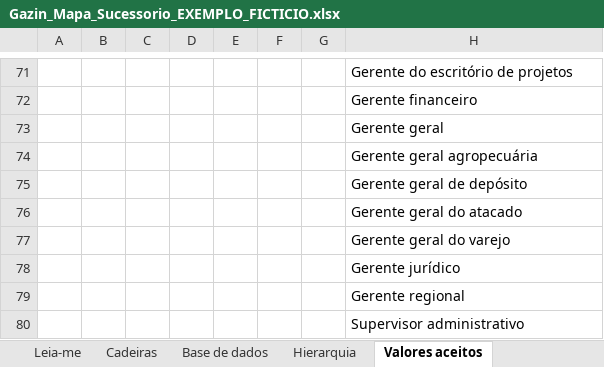
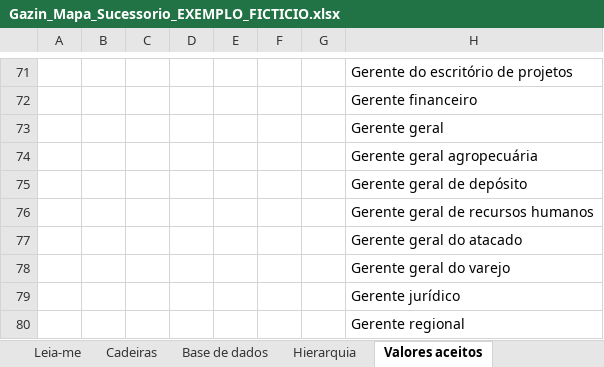
Before and after one commit to italoids123-svg/Sucessao-Gazin, an Excel workbook: exemplos/Gazin_Mapa_Sucessorio_EXEMPLO_FICTICIO.xlsx, sheet Valores aceitos, drawn as a sheet; only a part is shown, gaps mark what is left out; the shorter side is filled out with more unchanged rows; values as stored, in another font and other column widths than the file's, no borders; the diff names each change by its address in the sheet, - before the commit and + after, or states it on an @@ line.

```diff
--- a/exemplos/Gazin_Mapa_Sucessorio_EXEMPLO_FICTICIO.xlsx (sheet Valores aceitos)
+++ b/exemplos/Gazin_Mapa_Sucessorio_EXEMPLO_FICTICIO.xlsx (sheet Valores aceitos)
+row 76:  |  |  |  |  |  |  | Gerente geral de recursos humanos
```
Also changed, not shown: sheet Base de dados, sheet Cadeiras, 4 other files.
